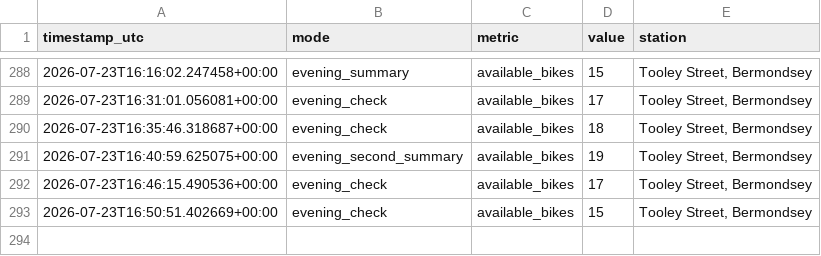
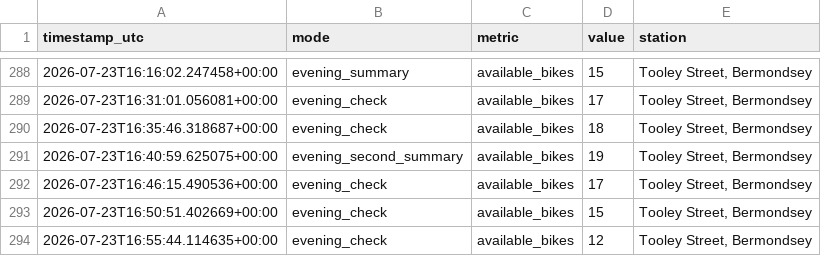
Before and after one commit to hsimmonds01/Claude, a CSV file: dock-alerter/history.csv, drawn as a sheet; only a part is shown, gaps mark what is left out.

```diff
--- a/dock-alerter/history.csv
+++ b/dock-alerter/history.csv
@@ -293 +293,2 @@ timestamp_utc,mode,metric,value,station
 2026-07-23T16:50:51.402669+00:00,evening_check,available_bikes,15,"Tooley Street, Bermondsey"
+2026-07-23T16:55:44.114635+00:00,evening_check,available_bikes,12,"Tooley Street, Bermondsey"
```
